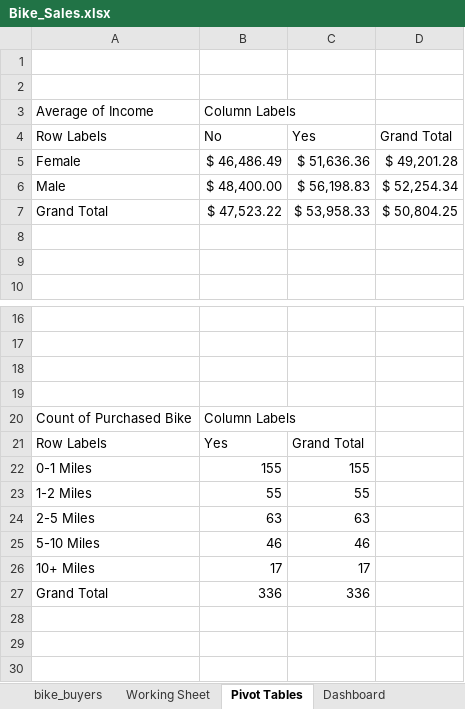
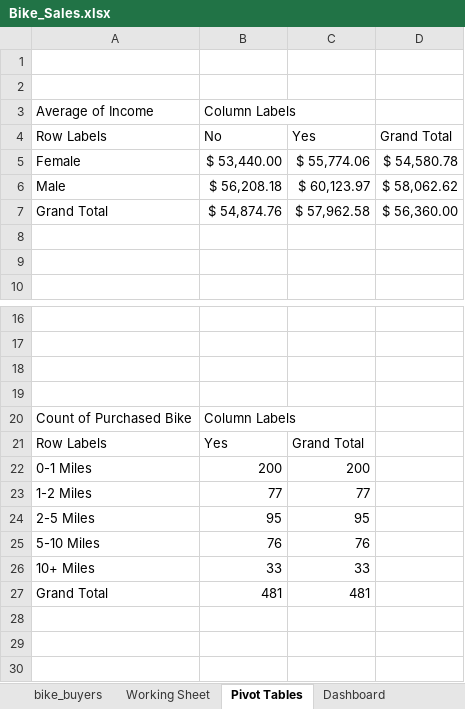
Before and after one commit to bryanhvu/Data_Analysis_Portfolio, an Excel workbook: Excel Projects/Bike Sales/Bike_Sales.xlsx, sheet Pivot Tables, drawn as a sheet; only a part is shown, gaps mark what is left out; values as stored, in another font and other column widths than the file's, no borders; charts and pictures not drawn; removed rows and columns are numbered as before the commit, all else as after; the diff covers the shown part only; the diff names each change by its address in the sheet, - before the commit and + after, or states it on an @@ line.

```diff
--- a/Excel Projects/Bike Sales/Bike_Sales.xlsx (sheet Pivot Tables)
+++ b/Excel Projects/Bike Sales/Bike_Sales.xlsx (sheet Pivot Tables)
-row 5: Female | $ 46,486.49 | $ 51,636.36 | $ 49,201.28
-row 6: Male | $ 48,400.00 | $ 56,198.83 | $ 52,254.34
-row 7: Grand Total | $ 47,523.22 | $ 53,958.33 | $ 50,804.25
+row 5: Female | $ 53,440.00 | $ 55,774.06 | $ 54,580.78
+row 6: Male | $ 56,208.18 | $ 60,123.97 | $ 58,062.62
+row 7: Grand Total | $ 54,874.76 | $ 57,962.58 | $ 56,360.00
-B22: 155
+B22: 200
-C22: 155
+C22: 200
-B23: 55
+B23: 77
-C23: 55
+C23: 77
-B24: 63
+B24: 95
-C24: 63
+C24: 95
-B25: 46
+B25: 76
-C25: 46
+C25: 76
-B26: 17
+B26: 33
-C26: 17
+C26: 33
-B27: 336
+B27: 481
-C27: 336
+C27: 481
```
Also changed, not shown: 39 added rows, 39 removed rows and 22 edited cells elsewhere in this sheet, sheet Working Sheet, formulas that keep their value, charts or pictures, 50 other files.
